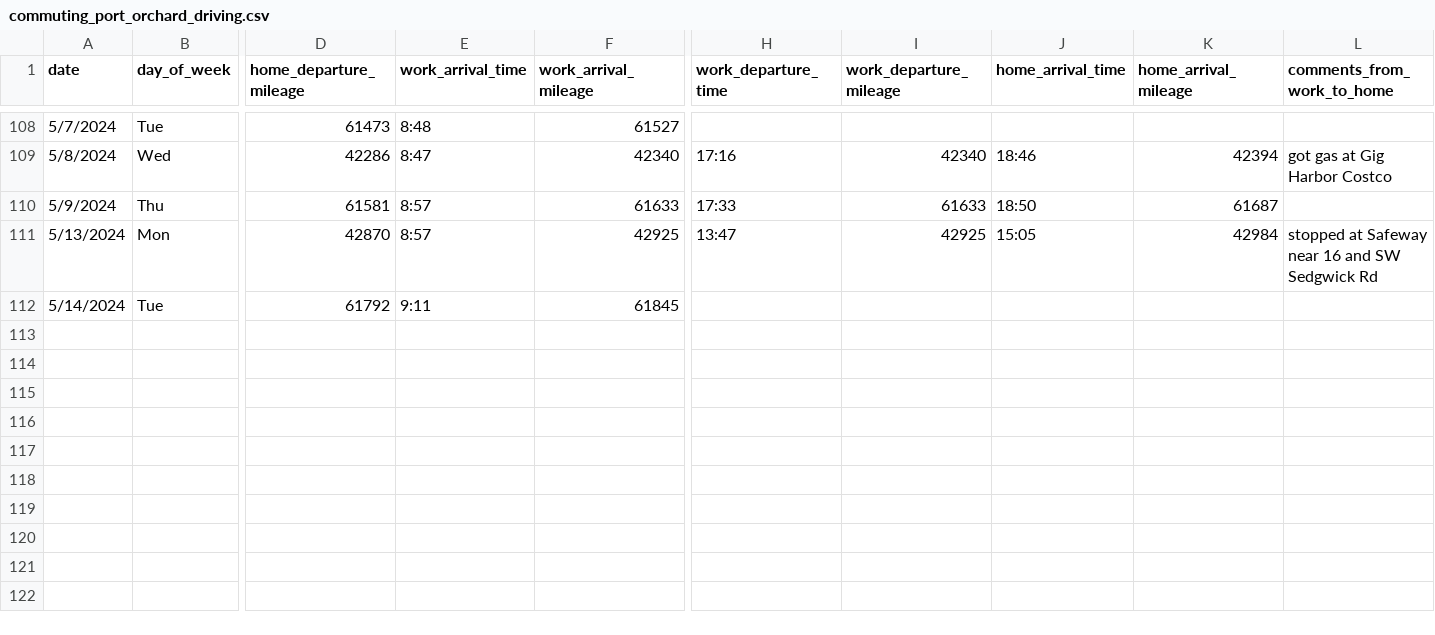
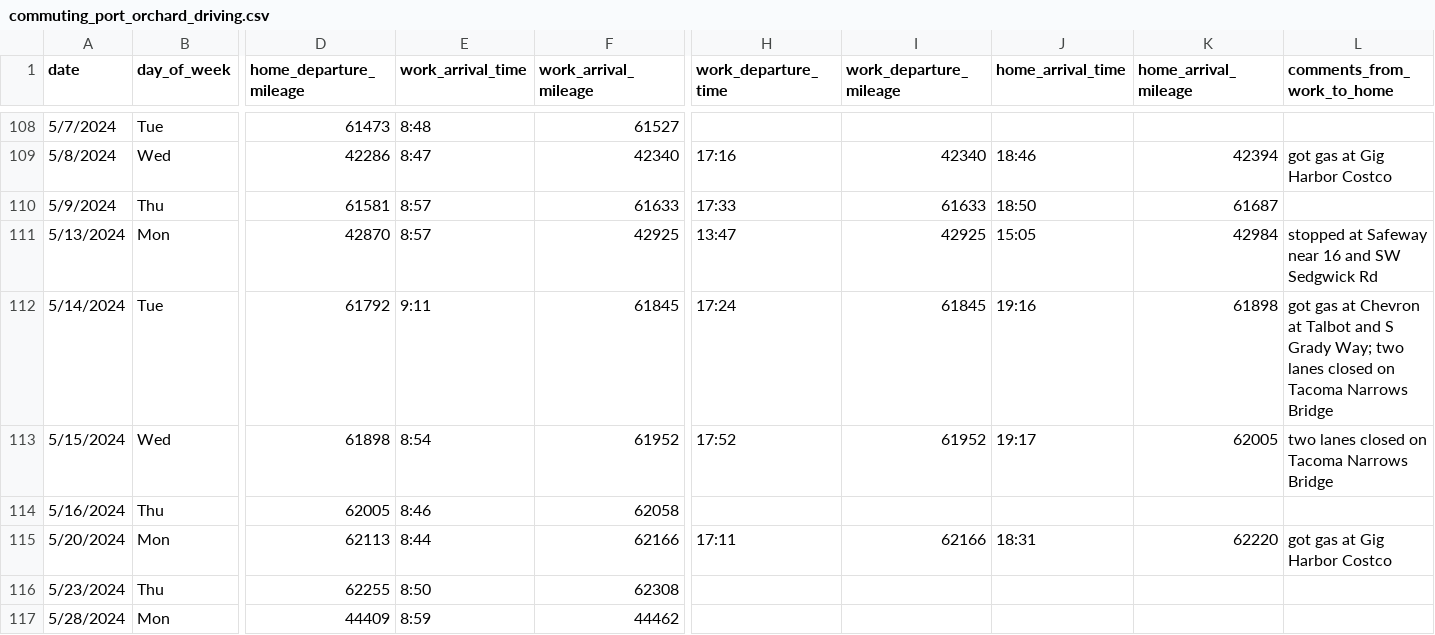
Before and after one commit to jahearn3/commuting, a CSV file: commuting_port_orchard_driving.csv, drawn as a sheet; only a part is shown, gaps mark what is left out; rows hold the shown columns only; the diff names each change by its address in the sheet, - before the commit and + after, or states it on an @@ line.

```diff
--- a/commuting_port_orchard_driving.csv
+++ b/commuting_port_orchard_driving.csv
-H112 (work_departure_time): (empty)
+H112 (work_departure_time): 17:24
-I112 (work_departure_mileage): (empty)
+I112 (work_departure_mileage): 61845
-J112 (home_arrival_time): (empty)
+J112 (home_arrival_time): 19:16
-K112 (home_arrival_mileage): (empty)
+K112 (home_arrival_mileage): 61898
-L112 (comments_from_work_to_home): (empty)
+L112 (comments_from_work_to_home): got gas at Chevron at Talbot and S Grady Way; two lanes closed on Tacoma Narrows Bridge
+row 113: 5/15/2024 | Wed | 61898 | 8:54 | 61952 | 17:52 | 61952 | 19:17 | 62005 | two lanes closed on Tacoma Narrows Bridge
+row 114: 5/16/2024 | Thu | 62005 | 8:46 | 62058
+row 115: 5/20/2024 | Mon | 62113 | 8:44 | 62166 | 17:11 | 62166 | 18:31 | 62220 | got gas at Gig Harbor Costco
+row 116: 5/23/2024 | Thu | 62255 | 8:50 | 62308
+row 117: 5/28/2024 | Mon | 44409 | 8:59 | 44462
```
Also changed, not shown: 18 other files.
